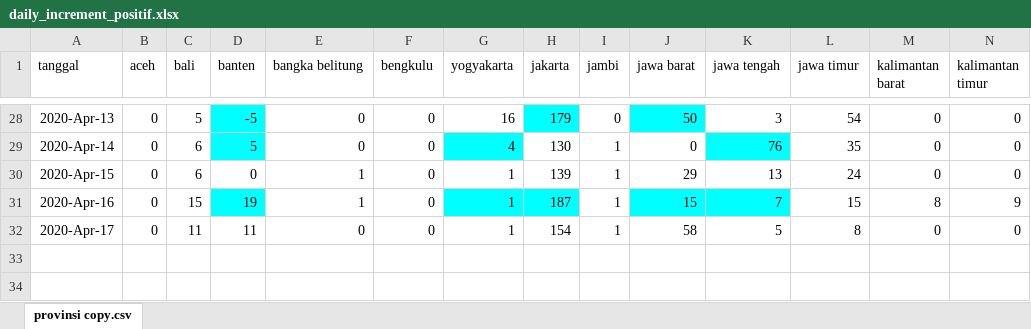
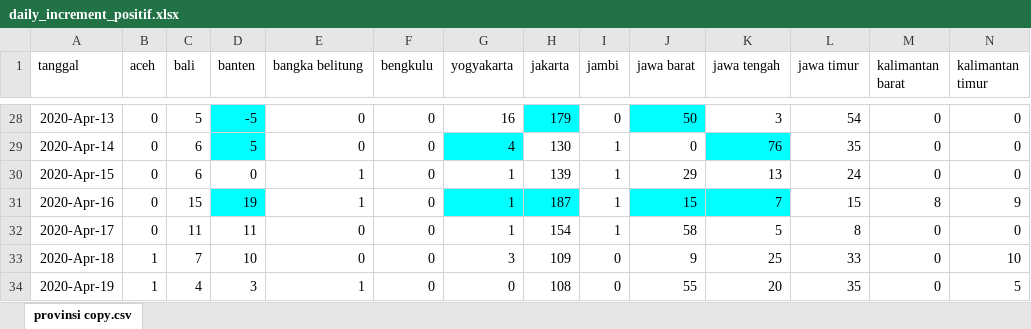
Before and after one commit to nuhamind2/indonesia-covid19, an Excel workbook: daily_increment_positif.xlsx, sheet provinsi copy.csv, drawn as a sheet; only a part is shown, gaps mark what is left out; values as stored, in another font and other column widths than the file's, no borders; rows hold the shown columns only; the diff names each change by its address in the sheet, - before the commit and + after, or states it on an @@ line.

Commit message:
update 19 april data

```diff
--- a/daily_increment_positif.xlsx (sheet provinsi copy.csv)
+++ b/daily_increment_positif.xlsx (sheet provinsi copy.csv)
+row 33: 2020-Apr-18 | 1 | 7 | 10 | 0 | 0 | 3 | 109 | 0 | 9 | 25 | 33 | 0 | 10
+row 34: 2020-Apr-19 | 1 | 4 | 3 | 1 | 0 | 0 | 108 | 0 | 55 | 20 | 35 | 0 | 5
```
